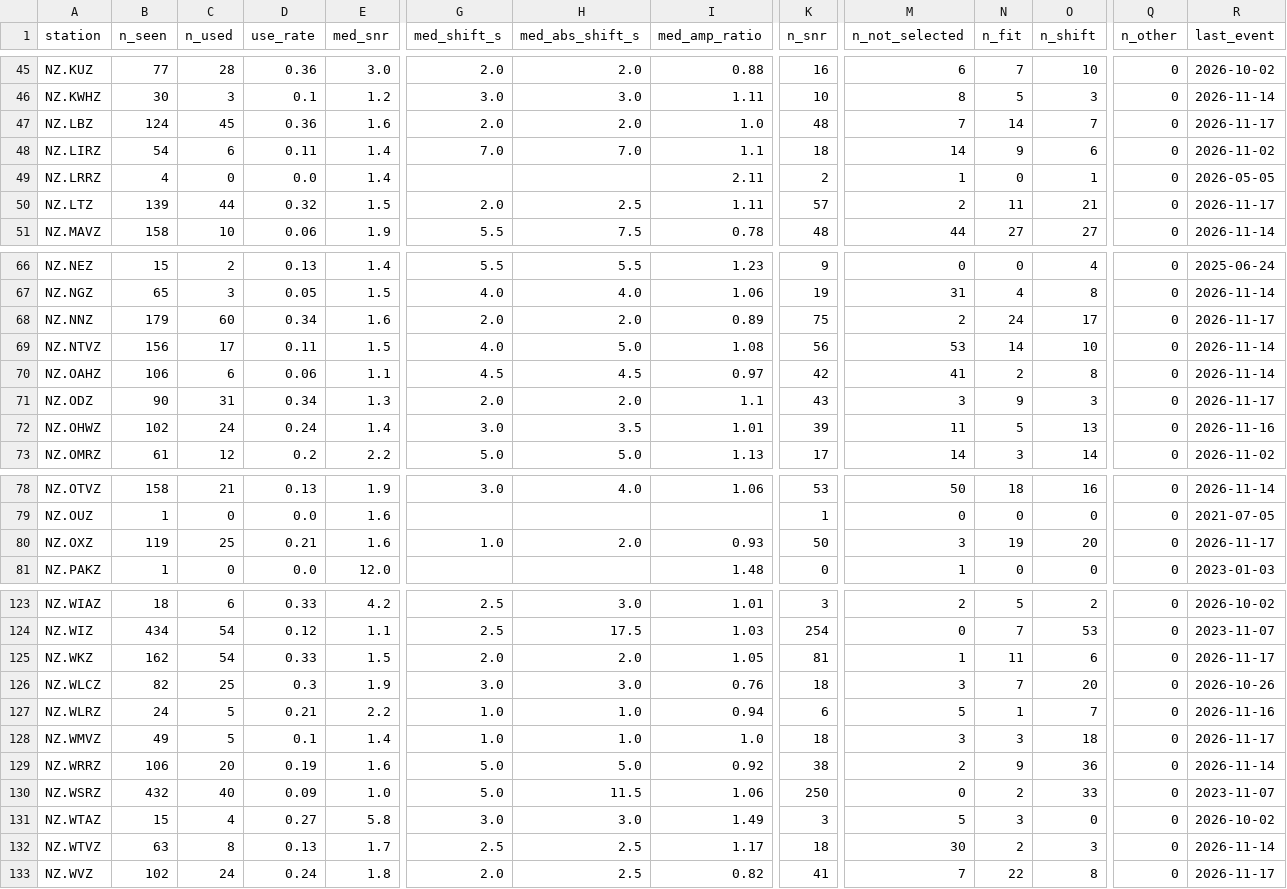
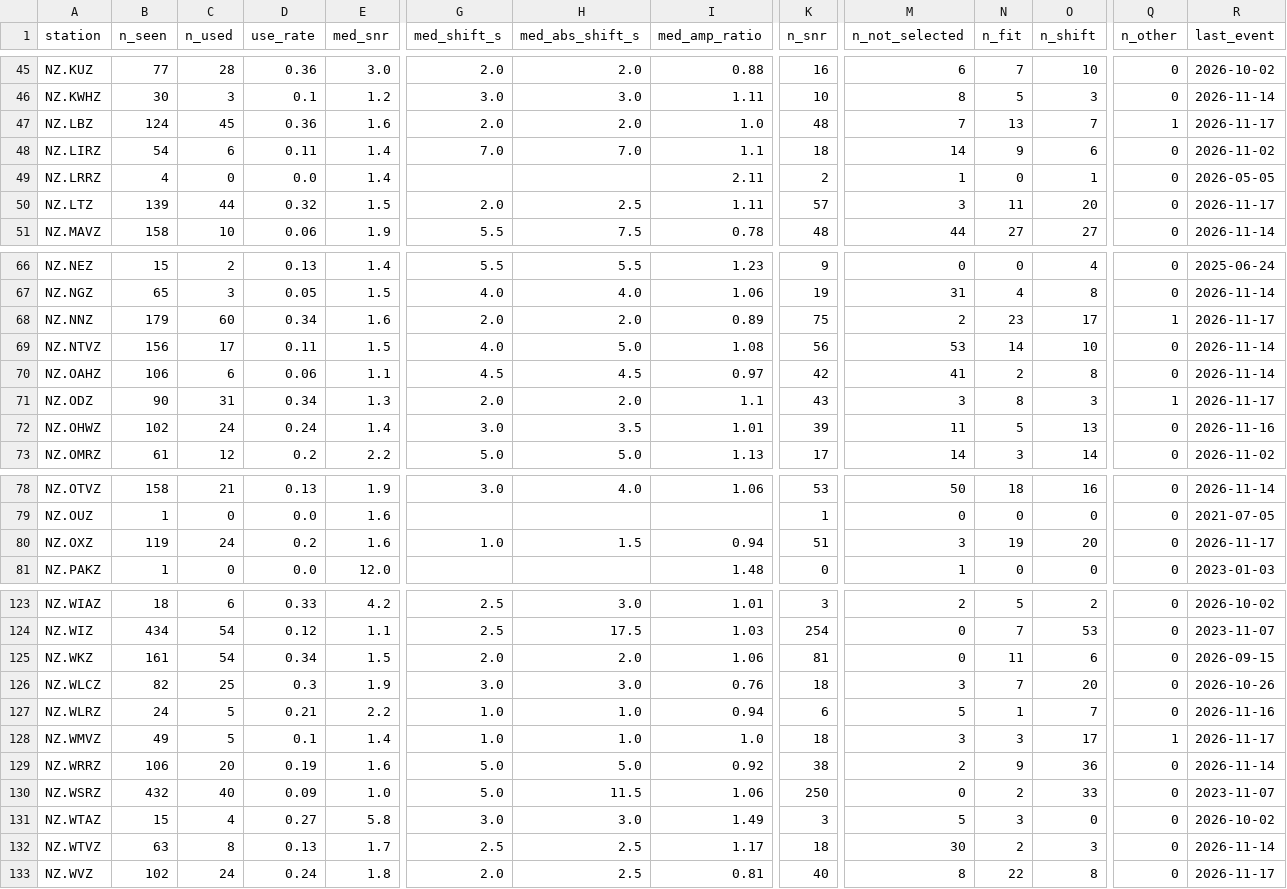
Before and after one commit to Dani-Lindsay/auto_tdmt_NZ, a CSV file: station_performance.csv, drawn as a sheet; only a part is shown, gaps mark what is left out; the diff covers the shown part only; the diff names each change by its address in the sheet, - before the commit and + after, or states it on an @@ line.

```diff
--- a/station_performance.csv
+++ b/station_performance.csv
-N47 (n_fit): 14
+N47 (n_fit): 13
-Q47 (n_other): 0
+Q47 (n_other): 1
-M50 (n_not_selected): 2
+M50 (n_not_selected): 3
-O50 (n_shift): 21
+O50 (n_shift): 20
-N68 (n_fit): 24
+N68 (n_fit): 23
-Q68 (n_other): 0
+Q68 (n_other): 1
-N71 (n_fit): 9
+N71 (n_fit): 8
-Q71 (n_other): 0
+Q71 (n_other): 1
-C80 (n_used): 25
+C80 (n_used): 24
-D80 (use_rate): 0.21
+D80 (use_rate): 0.2
-H80 (med_abs_shift_s): 2.0
+H80 (med_abs_shift_s): 1.5
-I80 (med_amp_ratio): 0.93
+I80 (med_amp_ratio): 0.94
-K80 (n_snr): 50
+K80 (n_snr): 51
-B125 (n_seen): 162
+B125 (n_seen): 161
-D125 (use_rate): 0.33
+D125 (use_rate): 0.34
-I125 (med_amp_ratio): 1.05
+I125 (med_amp_ratio): 1.06
-M125 (n_not_selected): 1
+M125 (n_not_selected): 0
-R125 (last_event): 2026-11-17
+R125 (last_event): 2026-09-15
-O128 (n_shift): 18
+O128 (n_shift): 17
-Q128 (n_other): 0
+Q128 (n_other): 1
-I133 (med_amp_ratio): 0.82
+I133 (med_amp_ratio): 0.81
-K133 (n_snr): 41
+K133 (n_snr): 40
-M133 (n_not_selected): 7
+M133 (n_not_selected): 8
```
Also changed, not shown: 64 edited cells elsewhere in this file, catalogue.csv, 12 other files.
